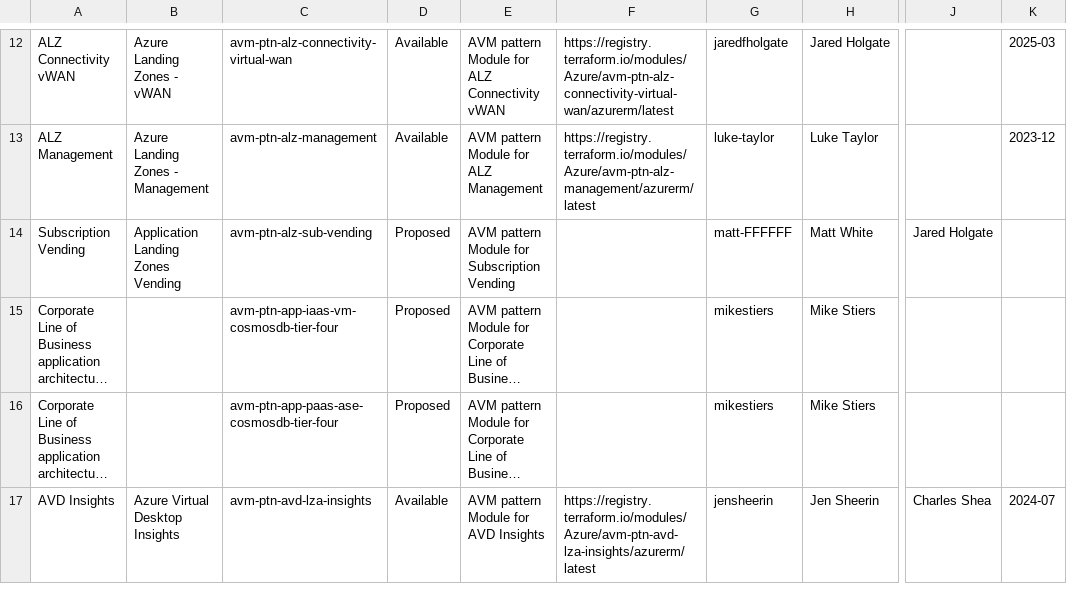
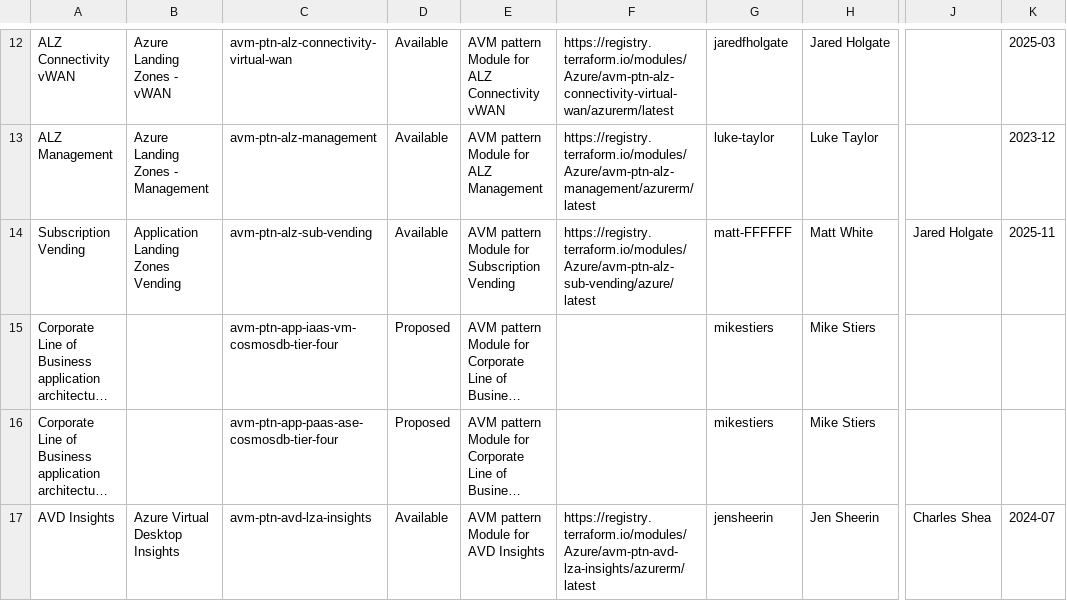
Before and after one commit to Azure/Azure-Verified-Modules, a CSV file: docs/static/module-indexes/TerraformPatternModules.csv, drawn as a sheet; only a part is shown, gaps mark what is left out; long unchanged cells end in …; the diff names each change by its address in the sheet, - before the commit and + after, or states it on an @@ line.

```diff
--- a/docs/static/module-indexes/TerraformPatternModules.csv
+++ b/docs/static/module-indexes/TerraformPatternModules.csv
-D14: Proposed
+D14: Available
-F14: (empty)
+F14: https://registry.terraform.io/modules/Azure/avm-ptn-alz-sub-vending/azure/latest
-K14: (empty)
+K14: 2025-11
```
